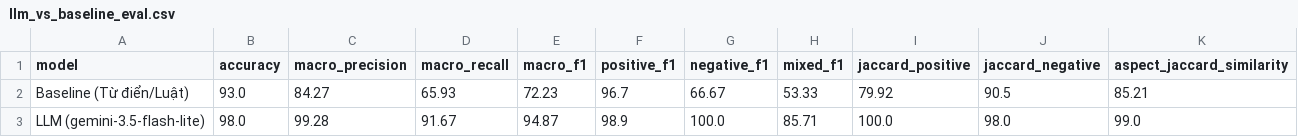
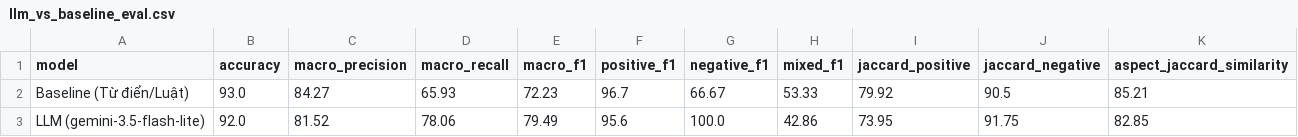
Before and after one commit to bolalinh/2627-LTXLDL-Airbnb-DSE2049-C01-G01-sydney, a CSV file: reports/llm_vs_baseline_eval.csv, drawn as a sheet.

```diff
--- a/reports/llm_vs_baseline_eval.csv
+++ b/reports/llm_vs_baseline_eval.csv
@@ -2,2 +2,2 @@ model,accuracy,macro_precision,macro_recall,macro_f1,positive_f1,negative_f1,mix
 Baseline (Từ điển/Luật),93.0,84.27,65.93,72.23,96.7,66.67,53.33,79.92,90.5,85.21
-LLM (gemini-3.5-flash-lite),98.0,99.28,91.67,94.87,98.9,100.0,85.71,100.0,98.0,99.0
+LLM (gemini-3.5-flash-lite),92.0,81.52,78.06,79.49,95.6,100.0,42.86,73.95,91.75,82.85
```
Also changed, not shown: reports/error_analysis.csv, 14 other files.
